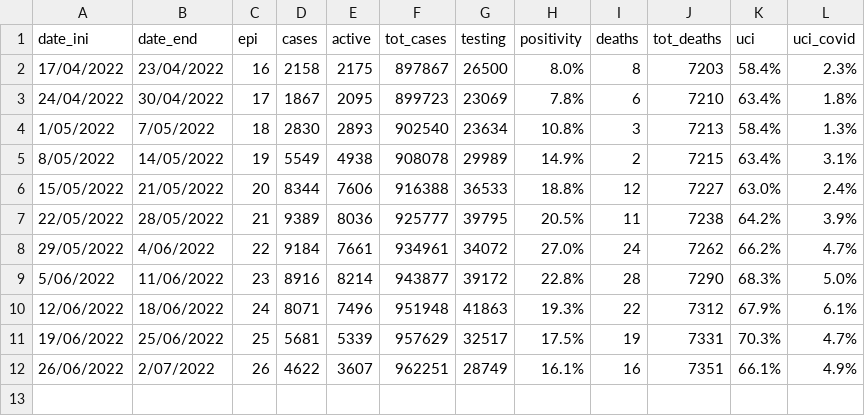
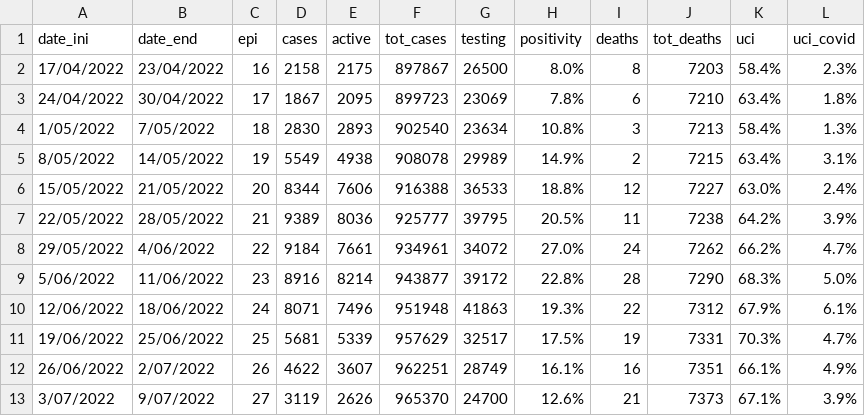
Before and after one commit to 3dgiordano/covid-19-uy-data, a CSV file: data/uruguay-covid-19.csv, drawn as a sheet; the diff names each change by its address in the sheet, - before the commit and + after, or states it on an @@ line.

Commit message:
Update data

```diff
--- a/data/uruguay-covid-19.csv
+++ b/data/uruguay-covid-19.csv
+row 13: 3/07/2022 | 9/07/2022 | 27 | 3119 | 2626 | 965370 | 24700 | 12.6% | 21 | 7373 | 67.1% | 3.9%
```
